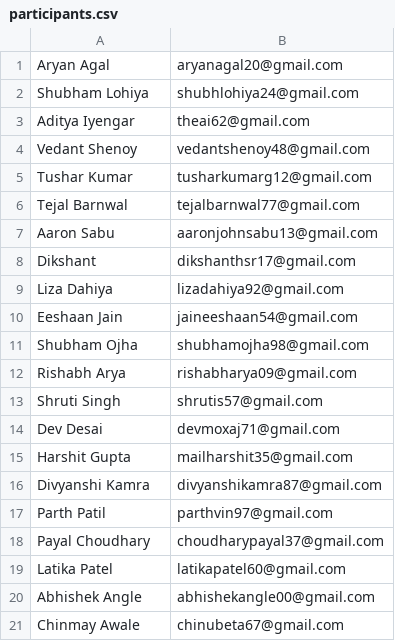
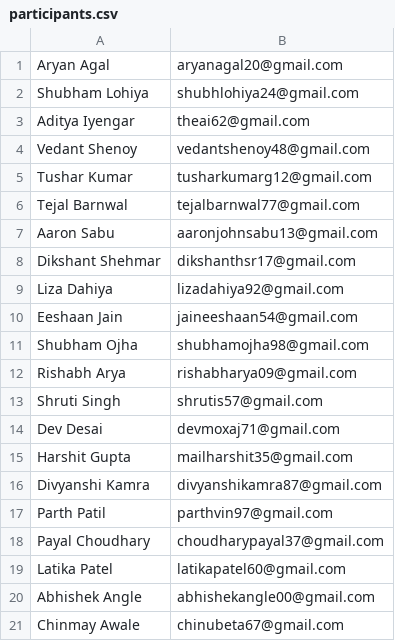
Before and after one commit to Python-is-Cool-Kids/PyCK-2021, a CSV file: tutorial1/participants.csv, drawn as a sheet.

Commit message:
undo changes

```diff
--- a/tutorial1/participants.csv
+++ b/tutorial1/participants.csv
@@ -7,3 +7,3 @@ Tejal Barnwal, tejalbarnwal77@gmail.com
 Aaron Sabu, aaronjohnsabu13@gmail.com
-Dikshant, dikshanthsr17@gmail.com
+Dikshant Shehmar, dikshanthsr17@gmail.com
 Liza Dahiya, lizadahiya92@gmail.com
```
